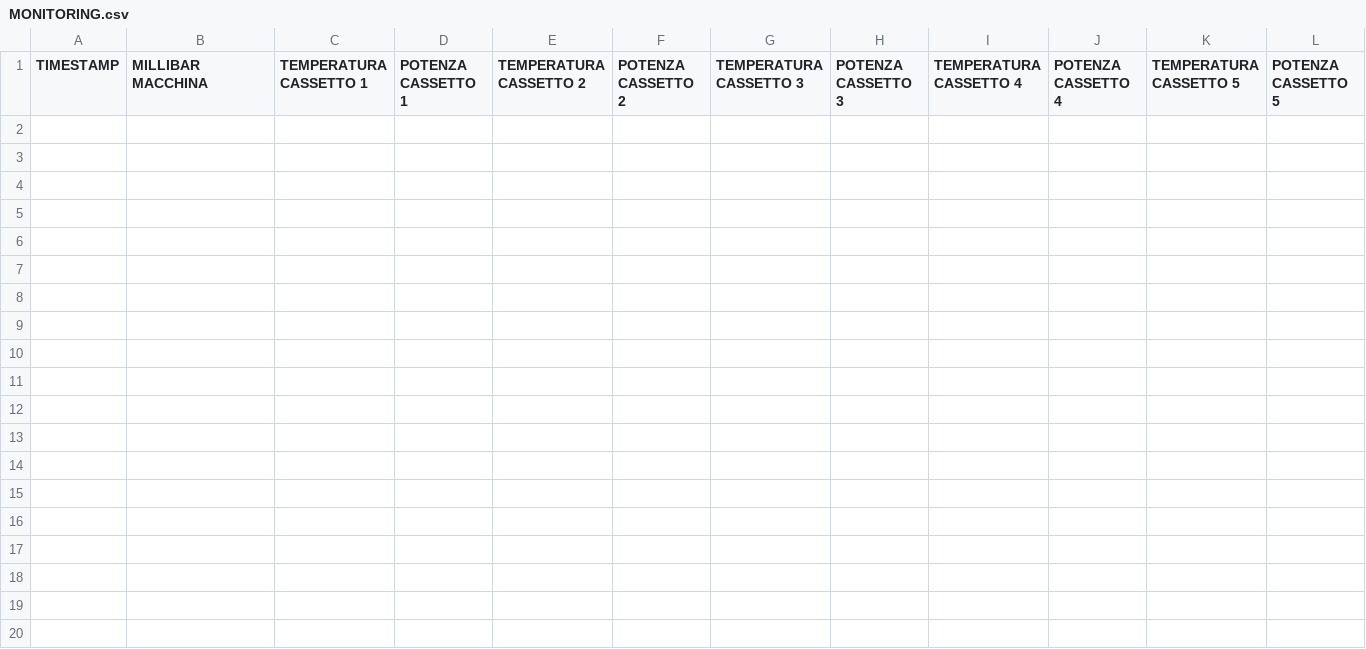
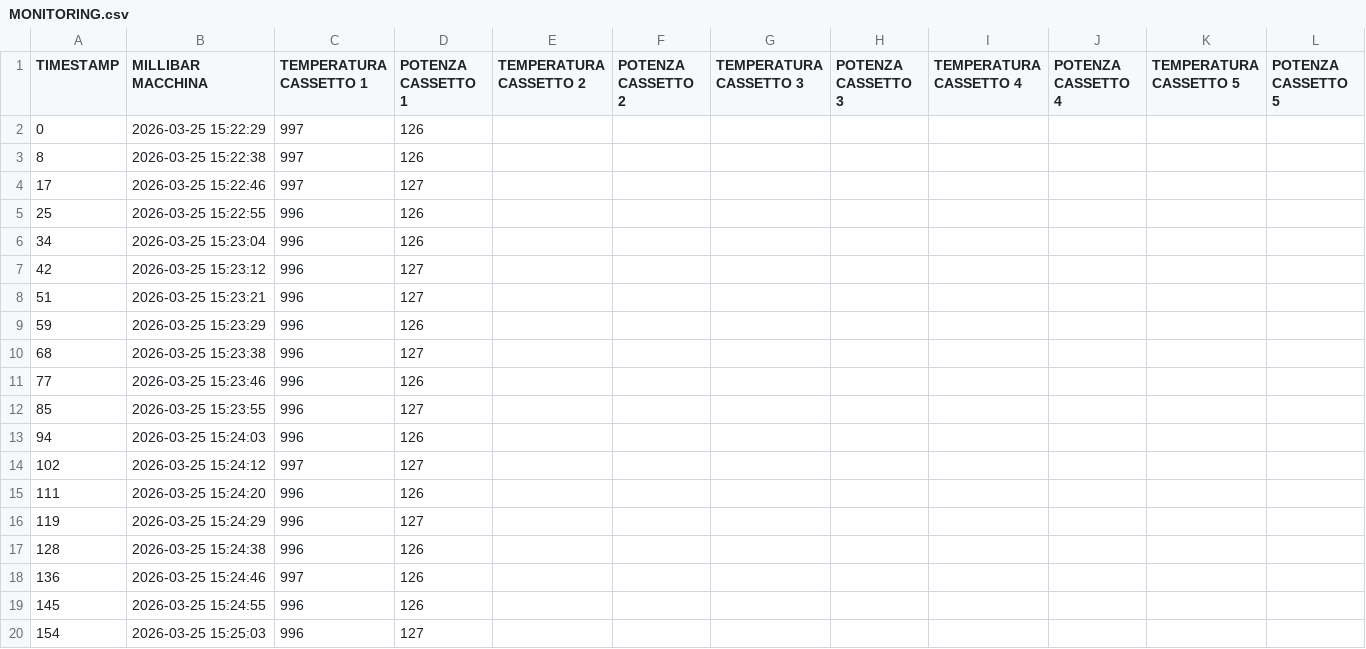
Before and after one commit to samgwtech/HSCD_6_CASSETTI_BIODERMOL, a CSV file: csv/MONITORING.csv, drawn as a sheet; only a part is shown; rows hold the shown columns only; the diff names each change by its address in the sheet, - before the commit and + after, or states it on an @@ line.

```diff
--- a/csv/MONITORING.csv
+++ b/csv/MONITORING.csv
+row 2: 0 | 2026-03-25 15:22:29 | 997 | 126
+row 3: 8 | 2026-03-25 15:22:38 | 997 | 126
+row 4: 17 | 2026-03-25 15:22:46 | 997 | 127
+row 5: 25 | 2026-03-25 15:22:55 | 996 | 126
+row 6: 34 | 2026-03-25 15:23:04 | 996 | 126
+row 7: 42 | 2026-03-25 15:23:12 | 996 | 127
+row 8: 51 | 2026-03-25 15:23:21 | 996 | 127
+row 9: 59 | 2026-03-25 15:23:29 | 996 | 126
+row 10: 68 | 2026-03-25 15:23:38 | 996 | 127
+row 11: 77 | 2026-03-25 15:23:46 | 996 | 126
+row 12: 85 | 2026-03-25 15:23:55 | 996 | 127
+row 13: 94 | 2026-03-25 15:24:03 | 996 | 126
+row 14: 102 | 2026-03-25 15:24:12 | 997 | 127
+row 15: 111 | 2026-03-25 15:24:20 | 996 | 126
+row 16: 119 | 2026-03-25 15:24:29 | 996 | 127
+row 17: 128 | 2026-03-25 15:24:38 | 996 | 126
+row 18: 136 | 2026-03-25 15:24:46 | 997 | 126
+row 19: 145 | 2026-03-25 15:24:55 | 996 | 126
+row 20: 154 | 2026-03-25 15:25:03 | 996 | 127
```
Also changed, not shown: 3 other files.
